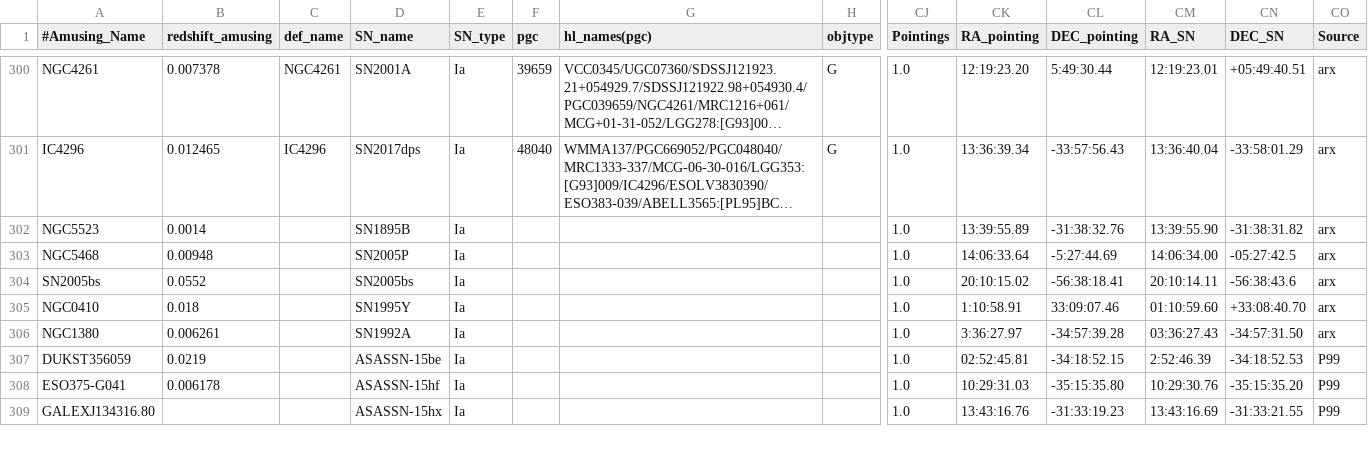
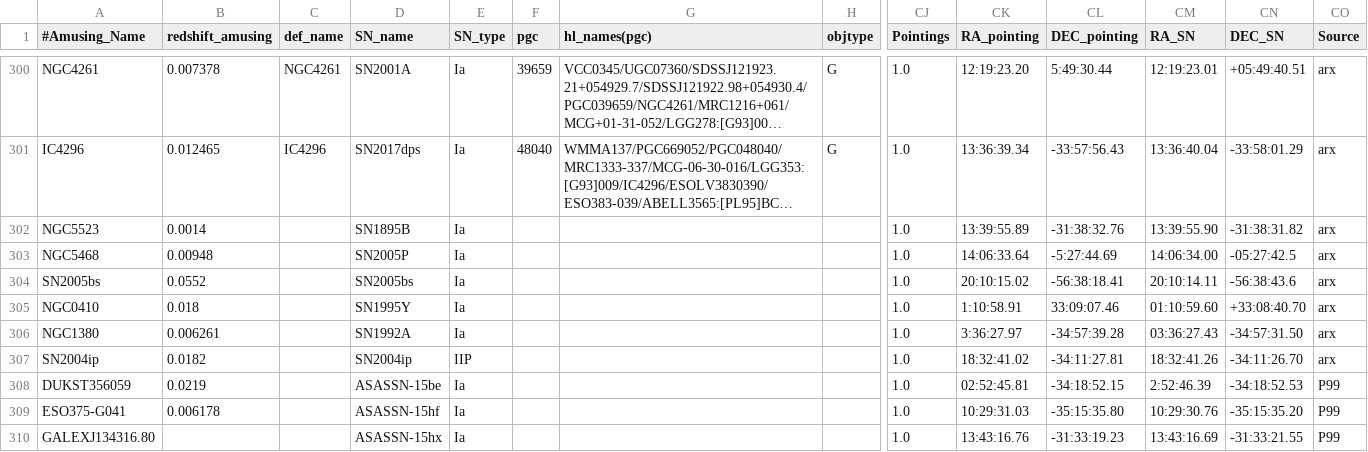
Before and after one commit to amusing-muse/Characterization, a CSV file: Sample_char/amusing_sample_char.csv, drawn as a sheet; only a part is shown, gaps mark what is left out; long unchanged cells end in …; rows hold the shown columns only; the diff names each change by its address in the sheet, - before the commit and + after, or states it on an @@ line.

Commit message:
Update amusing_sample_char.csv

```diff
--- a/Sample_char/amusing_sample_char.csv
+++ b/Sample_char/amusing_sample_char.csv
+row 307: SN2004ip | 0.0182 |  | SN2004ip | IIP |  |  |  | 1.0 | 18:32:41.02 | -34:11:27.81 | 18:32:41.26 | -34:11:26.70 | arx
```
